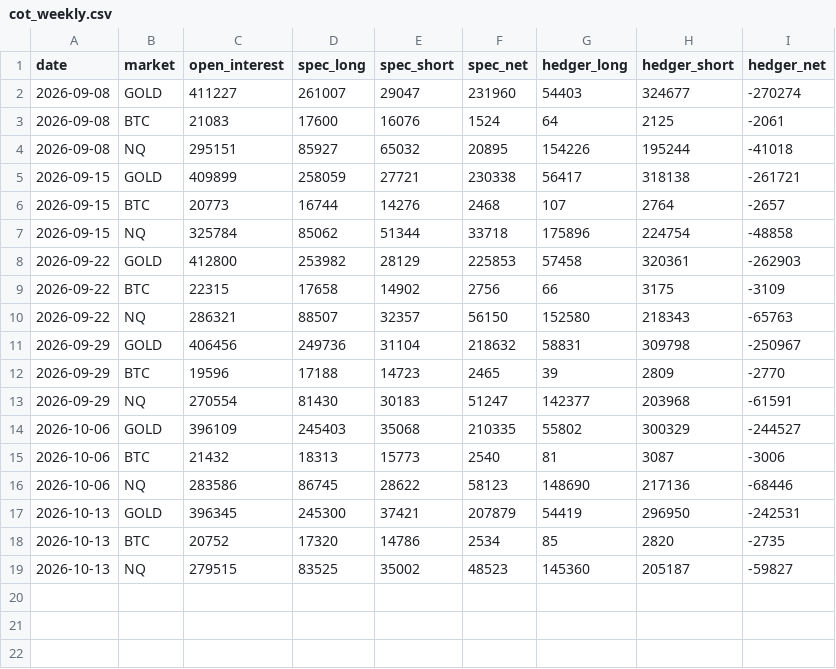
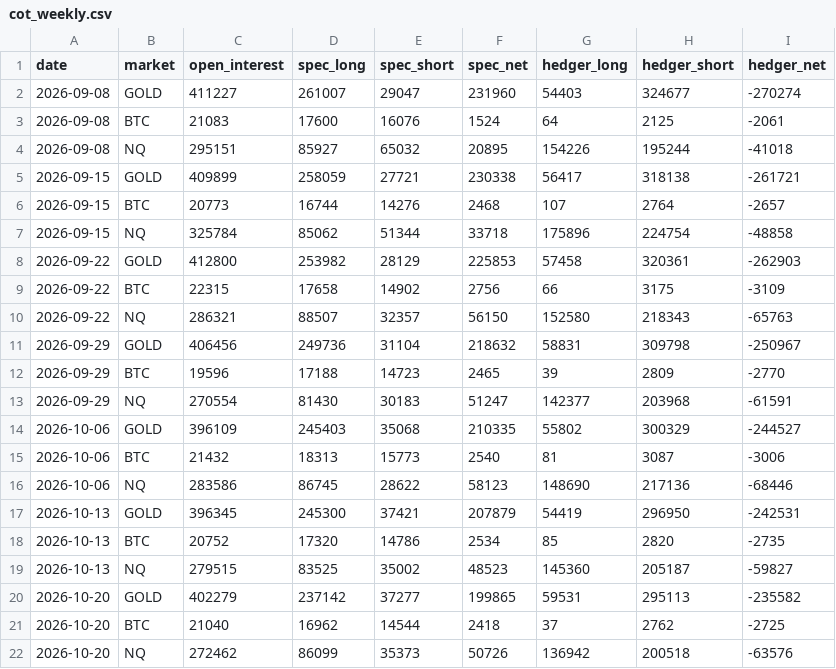
Before and after one commit to juliantorrespr-afk/quant-lab-data, a CSV file: data/flow/cot_weekly.csv, drawn as a sheet; the diff names each change by its address in the sheet, - before the commit and + after, or states it on an @@ line.

```diff
--- a/data/flow/cot_weekly.csv
+++ b/data/flow/cot_weekly.csv
+row 20: 2026-10-20 | GOLD | 402279 | 237142 | 37277 | 199865 | 59531 | 295113 | -235582
+row 21: 2026-10-20 | BTC | 21040 | 16962 | 14544 | 2418 | 37 | 2762 | -2725
+row 22: 2026-10-20 | NQ | 272462 | 86099 | 35373 | 50726 | 136942 | 200518 | -63576
```
Also changed, not shown: data/flow/kraken_xbtusd_hourly.csv, 4 other files.
